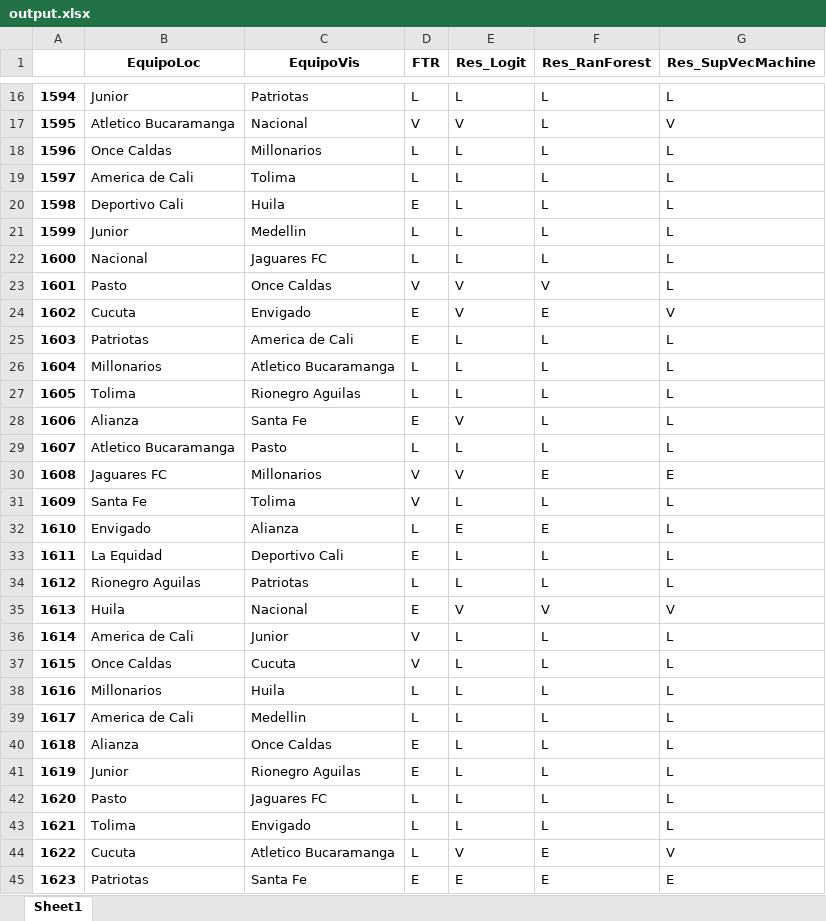
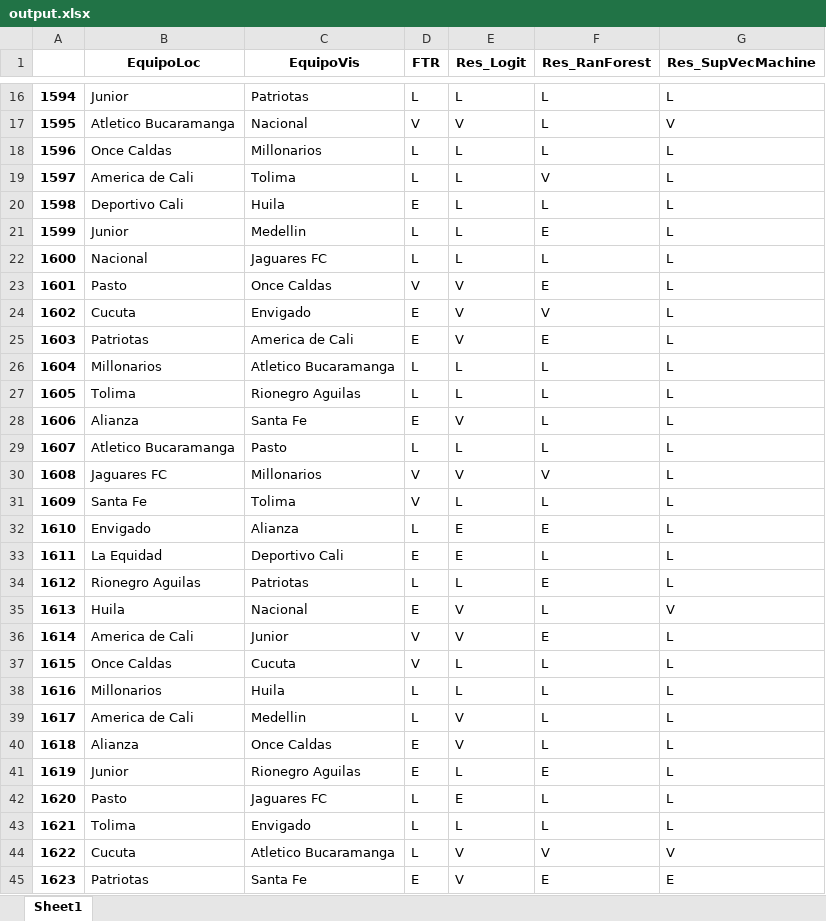
Before and after one commit to efarias04/footballPrediction, an Excel workbook: output.xlsx, sheet Sheet1, drawn as a sheet; only a part is shown, gaps mark what is left out; values as stored, in another font and other column widths than the file's, no borders; the diff covers the shown part only; the diff names each change by its address in the sheet, - before the commit and + after, or states it on an @@ line.

```diff
--- a/output.xlsx (sheet Sheet1)
+++ b/output.xlsx (sheet Sheet1)
-F19 (Res_RanForest): L
+F19 (Res_RanForest): V
-F21 (Res_RanForest): L
+F21 (Res_RanForest): E
-F23 (Res_RanForest): V
+F23 (Res_RanForest): E
-F24 (Res_RanForest): E
+F24 (Res_RanForest): V
-G24 (Res_SupVecMachine): V
+G24 (Res_SupVecMachine): L
-E25 (Res_Logit): L
+E25 (Res_Logit): V
-F25 (Res_RanForest): L
+F25 (Res_RanForest): E
-F30 (Res_RanForest): E
+F30 (Res_RanForest): V
-G30 (Res_SupVecMachine): E
+G30 (Res_SupVecMachine): L
-E33 (Res_Logit): L
+E33 (Res_Logit): E
-F34 (Res_RanForest): L
+F34 (Res_RanForest): E
-F35 (Res_RanForest): V
+F35 (Res_RanForest): L
-E36 (Res_Logit): L
+E36 (Res_Logit): V
-F36 (Res_RanForest): L
+F36 (Res_RanForest): E
-E39:E40 (Res_Logit): L
+E39:E40 (Res_Logit): V
-F41 (Res_RanForest): L
+F41 (Res_RanForest): E
-E42 (Res_Logit): L
+E42 (Res_Logit): E
-F44 (Res_RanForest): E
+F44 (Res_RanForest): V
-E45 (Res_Logit): E
+E45 (Res_Logit): V
```
Also changed, not shown: 93 edited cells elsewhere in this sheet, OthersDataSets/FPC_2015_2018_ANALISIS.xlsx, 9 other files.
